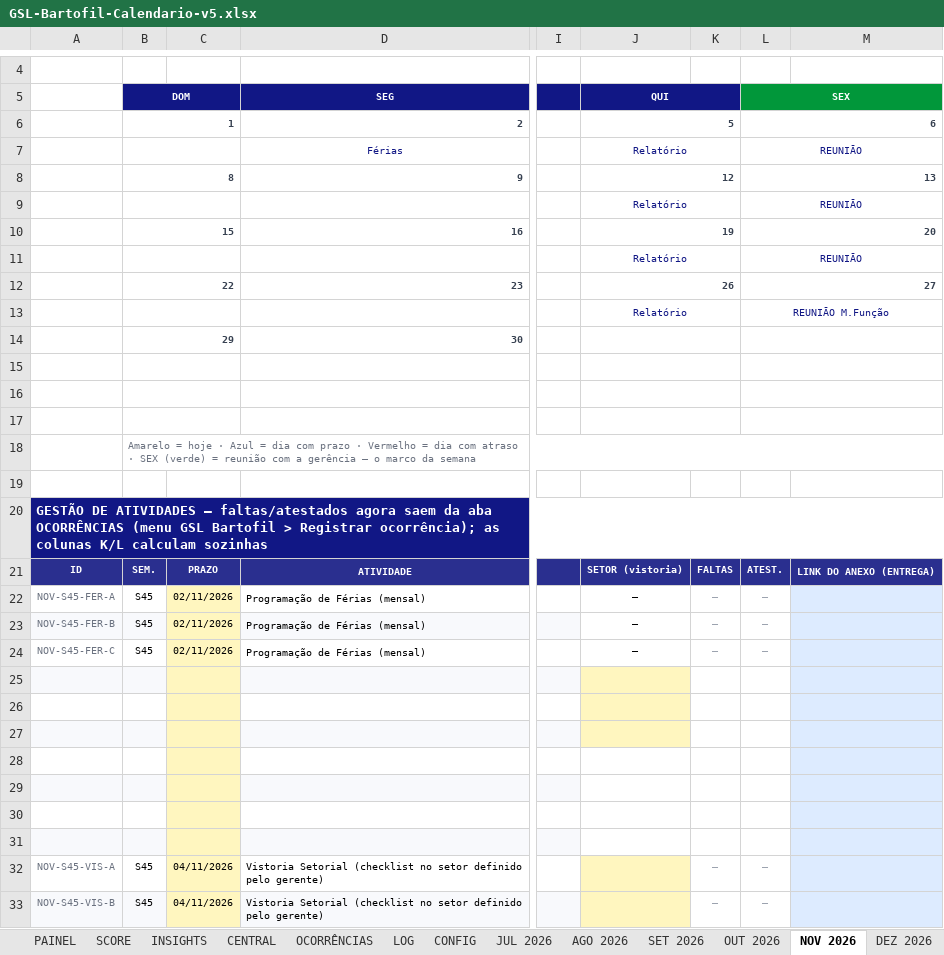
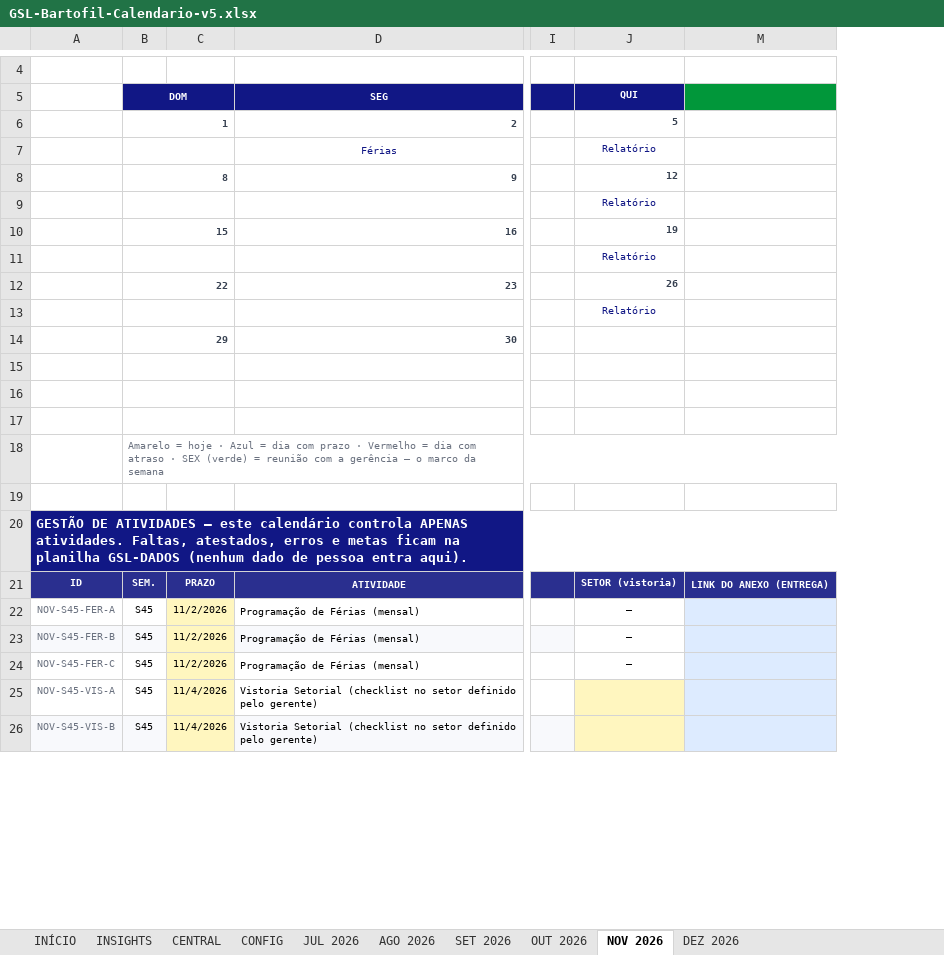
Before and after one commit to H3rcs/importacao, an Excel workbook: GSL-Bartofil-Calendario-v5.xlsx, sheet NOV 2026, drawn as a sheet; only a part is shown, gaps mark what is left out; values as stored, in another font and other column widths than the file's, no borders; charts and pictures and conditional formats not drawn; removed rows and columns are numbered as before the commit, all else as after; rows hold the shown columns only; the diff covers the shown part only; the diff names each change by its address in the sheet, - before the commit and + after, or states it on an @@ line.

```diff
--- a/GSL-Bartofil-Calendario-v5.xlsx (sheet NOV 2026)
+++ b/GSL-Bartofil-Calendario-v5.xlsx (sheet NOV 2026)
-sheet tab: PAINEL
-sheet tab: SCORE
-sheet tab: OCORRÊNCIAS
-sheet tab: LOG
-column C, rows 21-24: PRAZO | 02/11/2026 | 02/11/2026 | 02/11/2026; rows 32-33: 04/11/2026 | 04/11/2026
+column C, rows 21-26: PRAZO | 11/2/2026 | 11/2/2026 | 11/2/2026 | 11/4/2026 | 11/4/2026
@@ column K hidden, rows 21-24: FALTAS | — | — | —; rows 32-33: — | — @@
@@ column L (SEX) hidden, rows 6-24: 6 | REUNIÃO | 13 | REUNIÃO | 20 | REUNIÃO | 27 | REUNIÃO M.Função |  |  |  |  |  |  |  | ATEST. | — | — | —; rows 32-33: — | — @@
-J5:K5 merged
-J6:K6 merged
-J7:K7 merged
-J8:K8 merged
-J9:K9 merged
-J10:K10 merged
-J11:K11 merged
-J12:K12 merged
-J13:K13 merged
-J14:K14 merged
-J15:K15 merged
-J16:K16 merged
-J17:K17 merged
-A20: …ATIVIDADES — faltas/atestados agora saem da aba OCORRÊNCIAS (menu GSL Bartofil > Registrar ocorrência); as colunas K/L calculam sozinhas
+A20: …ATIVIDADES — este calendário controla APENAS atividades. Faltas, atestados, erros e metas ficam na planilha GSL-DADOS (nenhum dado de pessoa entra aqui).
-row 25: (empty)
-row 26: (empty)
-row 27: (empty)
-row 28: (empty)
-row 29: (empty)
-row 30: (empty)
-row 31: (empty)
```
Also changed, not shown: 7 removed rows and 1 edited cell elsewhere in this sheet, sheet JUL 2026, sheet AGO 2026, sheet SET 2026, sheet OUT 2026, sheet DEZ 2026, sheet INÍCIO, 2 more sheets, other sheet tabs, formulas that keep their value, hidden cells, charts or pictures, 22 other files.
